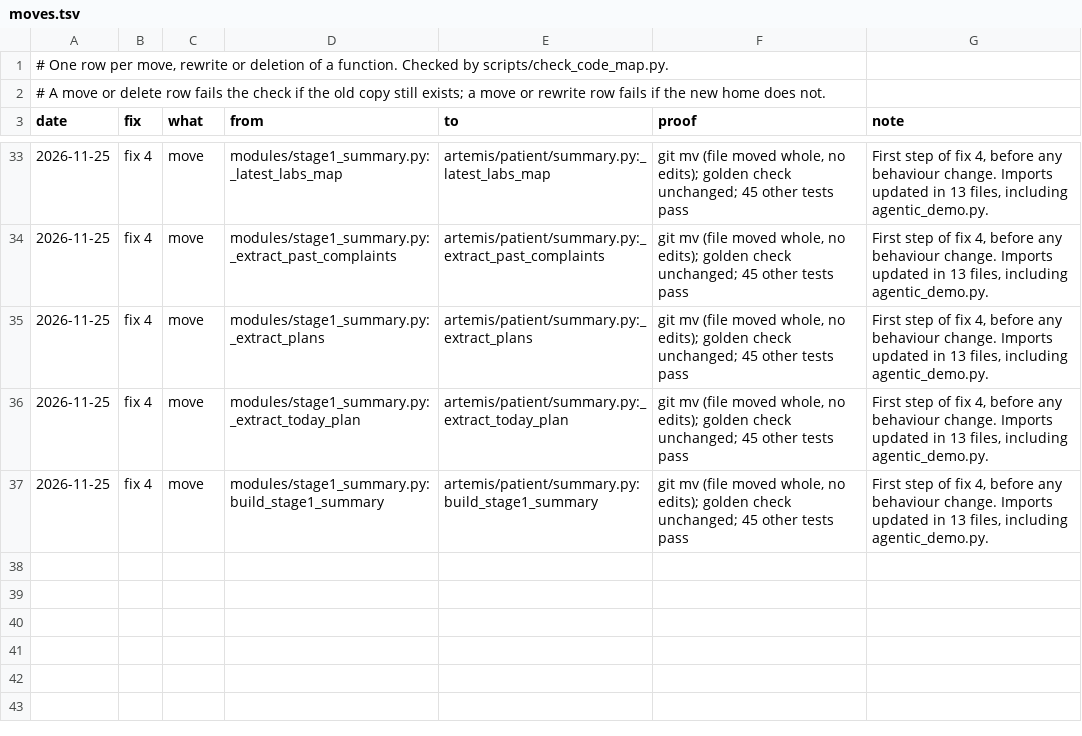
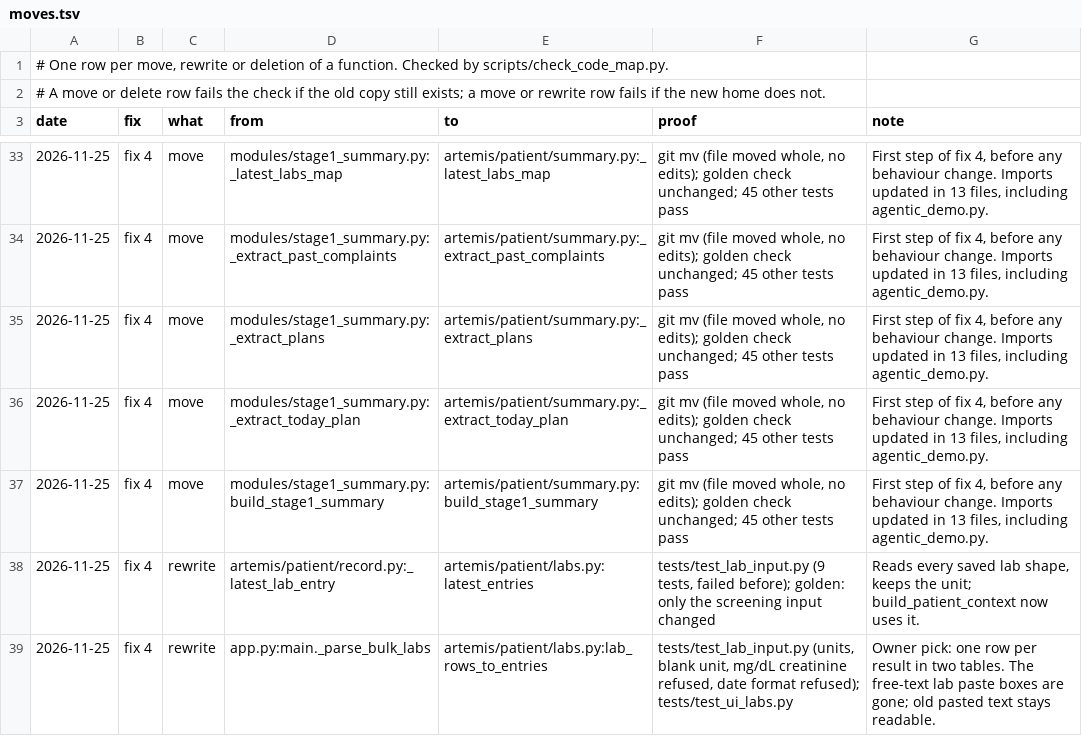
Before and after one commit to atwine/artemis-hiv, a TSV file: docs/refactor/moves.tsv, drawn as a sheet; only a part is shown, gaps mark what is left out; the diff names each change by its address in the sheet, - before the commit and + after, or states it on an @@ line.

```diff
--- a/docs/refactor/moves.tsv
+++ b/docs/refactor/moves.tsv
+row 38: 2026-11-25 | fix 4 | rewrite | artemis/patient/record.py:_latest_lab_entry | artemis/patient/labs.py:latest_entries | tests/test_lab_input.py (9 tests, failed before); golden: only the screening input changed | Reads every saved lab shape, keeps the unit; build_patient_context now uses it.
+row 39: 2026-11-25 | fix 4 | rewrite | app.py:main._parse_bulk_labs | artemis/patient/labs.py:lab_rows_to_entries | tests/test_lab_input.py (units, blank unit, mg/dL creatinine refused, date format refused); tests/test_ui_labs.py | Owner pick: one row per result in two tables. The free-text lab paste boxes are gone; old pasted text stays readable.
```
Also changed, not shown: docs/decisions.tsv, docs/refactor/code-map.tsv, 14 other files.
